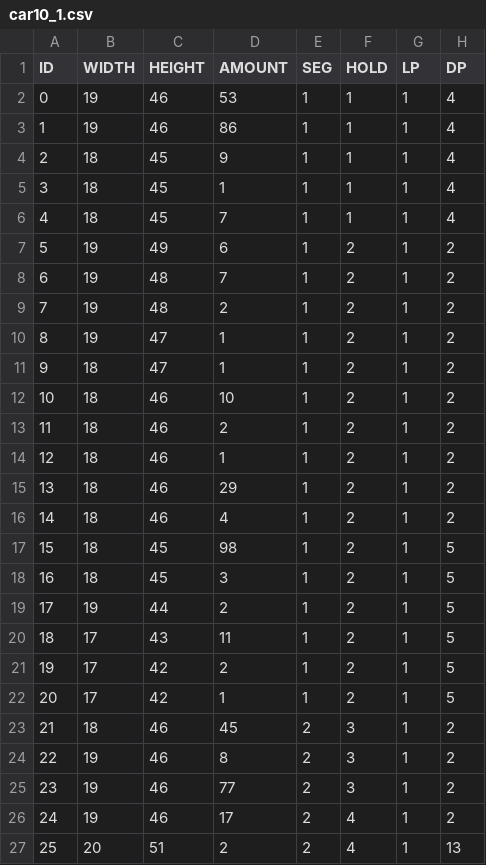
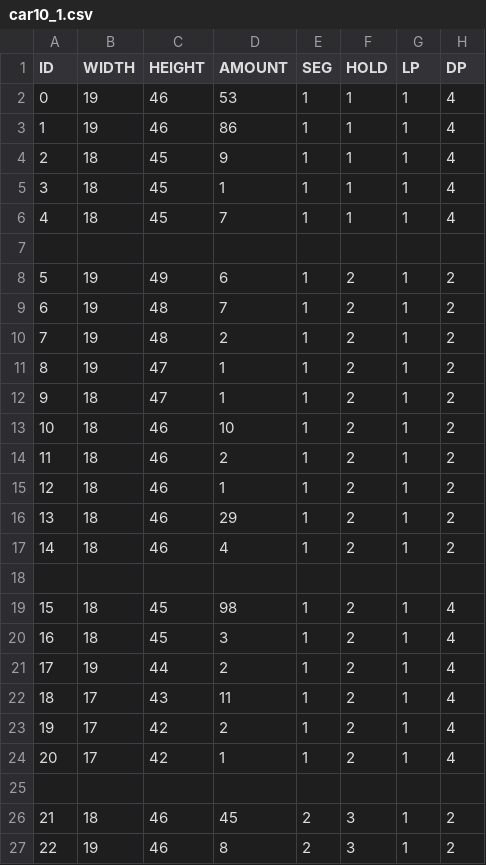
Before and after one commit to r-kurosu/kline, a CSV file: data/new_data/car10_1.csv, drawn as a sheet; only a part is shown; the shorter side is filled out with more unchanged rows.

Commit message:
[hotfix] 10dk_lp
重要なミスを修正

```diff
--- a/data/new_data/car10_1.csv
+++ b/data/new_data/car10_1.csv
@@ -6,2 +6,3 @@ ID,WIDTH,HEIGHT,AMOUNT,SEG,HOLD,LP,DP
 4,18,45,7,1,1,1,4
+
 5,19,49,6,1,2,1,2
@@ -16,8 +17,10 @@ ID,WIDTH,HEIGHT,AMOUNT,SEG,HOLD,LP,DP
 14,18,46,4,1,2,1,2
-15,18,45,98,1,2,1,5
-16,18,45,3,1,2,1,5
-17,19,44,2,1,2,1,5
-18,17,43,11,1,2,1,5
-19,17,42,2,1,2,1,5
-20,17,42,1,1,2,1,5
+
+15,18,45,98,1,2,1,4
+16,18,45,3,1,2,1,4
+17,19,44,2,1,2,1,4
+18,17,43,11,1,2,1,4
+19,17,42,2,1,2,1,4
+20,17,42,1,1,2,1,4
+
 21,18,46,45,2,3,1,2
```
